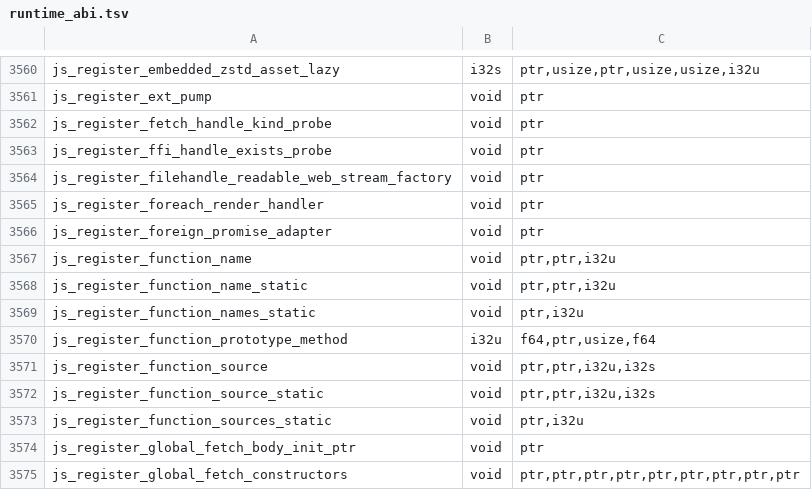
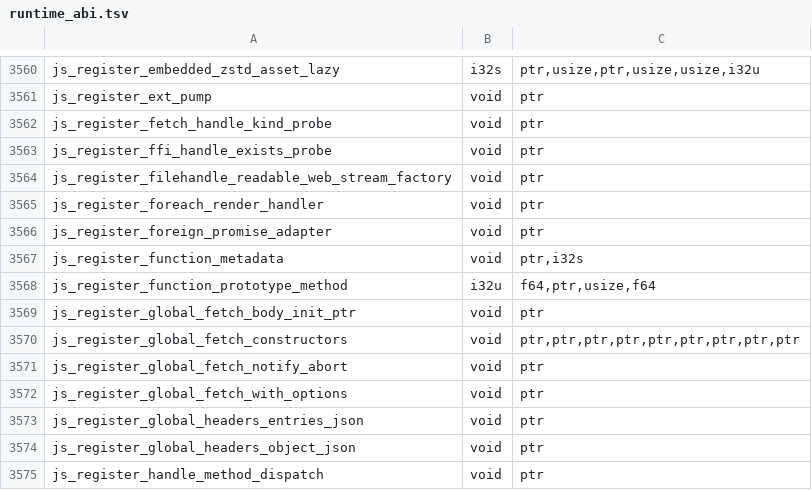
Before and after one commit to PerryTS/perry, a TSV file: crates/perry-codegen/src/wasm32/runtime_abi.tsv, drawn as a sheet; only a part is shown, gaps mark what is left out; the shorter side is filled out with more unchanged rows.

Commit message:
runtime: stable function metadata identity (startup fastify -1.2M Ir, layout-independent) (#13442)

```diff
--- a/crates/perry-codegen/src/wasm32/runtime_abi.tsv
+++ b/crates/perry-codegen/src/wasm32/runtime_abi.tsv
@@ -3566,9 +3566,4 @@ js_register_foreach_render_handler	void	ptr
 js_register_foreign_promise_adapter	void	ptr
-js_register_function_name	void	ptr,ptr,i32u
-js_register_function_name_static	void	ptr,ptr,i32u
-js_register_function_names_static	void	ptr,i32u
+js_register_function_metadata	void	ptr,i32s
 js_register_function_prototype_method	i32u	f64,ptr,usize,f64
-js_register_function_source	void	ptr,ptr,i32u,i32s
-js_register_function_source_static	void	ptr,ptr,i32u,i32s
-js_register_function_sources_static	void	ptr,i32u
 js_register_global_fetch_body_init_ptr	void	ptr
```
Also changed, not shown: 41 other files.
